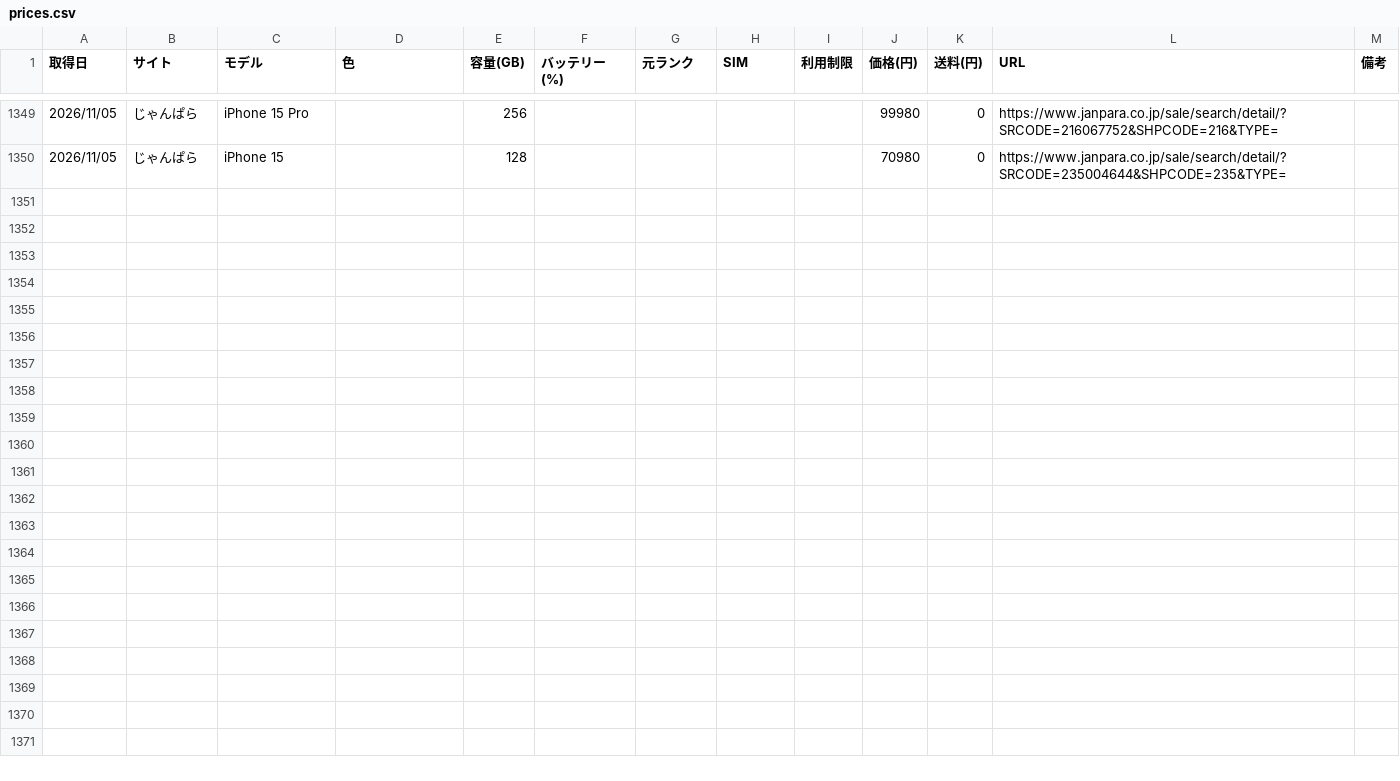
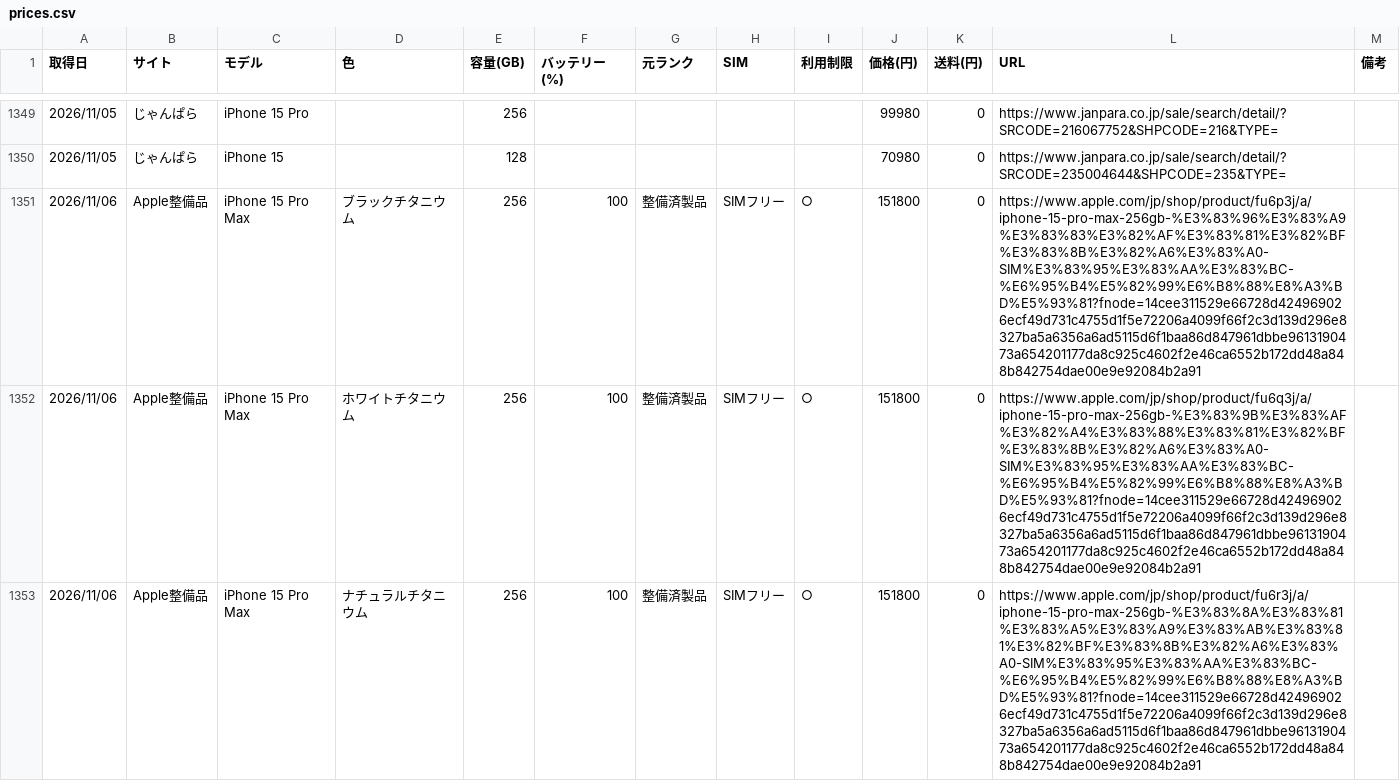
Before and after one commit to akaikenban6129-eng/iphone-price-tracker, a CSV file: data/prices.csv, drawn as a sheet; only a part is shown, gaps mark what is left out; the diff covers the shown part only.

Commit message:
prices 2026-11-06

```diff
--- a/data/prices.csv
+++ b/data/prices.csv
@@ -1350 +1350,4 @@
 2026/11/05,じゃんぱら,iPhone 15,,128,,,,,70980,0,https://www.janpara.co.jp/sale/search/detail/?SRCODE=235004644&SHPCODE=235&TYPE=,
+2026/11/06,Apple整備品,iPhone 15 Pro Max,ブラックチタニウム,256,100,整備済製品,SIMフリー,○,151800,0,https://www.apple.com/jp/shop/product/fu6p3j/a/iphone-15-pro-max-256gb-%E3%83%96%E3%83%A9%E3%83%83%E3%82%AF%E3%83%81%E3%82%BF%E3%83%8B%E3%82%A6%E3%83%A0-SIM%E3%83%95%E3%83%AA%E3%83%BC-%E6%95%B4%E5%82%99%E6%B8%88%E8%A3%BD%E5%93%81?fnode=14cee311529e66728d424969026ecf49d731c4755d1f5e72206a4099f66f2c3d139d296e8327ba5a6356a6ad5115d6f1baa86d847961dbbe9613190473a654201177da8c925c4602f2e46ca6552b172dd48a848b842754dae00e9e92084b2a91,
+2026/11/06,Apple整備品,iPhone 15 Pro Max,ホワイトチタニウム,256,100,整備済製品,SIMフリー,○,151800,0,https://www.apple.com/jp/shop/product/fu6q3j/a/iphone-15-pro-max-256gb-%E3%83%9B%E3%83%AF%E3%82%A4%E3%83%88%E3%83%81%E3%82%BF%E3%83%8B%E3%82%A6%E3%83%A0-SIM%E3%83%95%E3%83%AA%E3%83%BC-%E6%95%B4%E5%82%99%E6%B8%88%E8%A3%BD%E5%93%81?fnode=14cee311529e66728d424969026ecf49d731c4755d1f5e72206a4099f66f2c3d139d296e8327ba5a6356a6ad5115d6f1baa86d847961dbbe9613190473a654201177da8c925c4602f2e46ca6552b172dd48a848b842754dae00e9e92084b2a91,
+2026/11/06,Apple整備品,iPhone 15 Pro Max,ナチュラルチタニウム,256,100,整備済製品,SIMフリー,○,151800,0,https://www.apple.com/jp/shop/product/fu6r3j/a/iphone-15-pro-max-256gb-%E3%83%8A%E3%83%81%E3%83%A5%E3%83%A9%E3%83%AB%E3%83%81%E3%82%BF%E3%83%8B%E3%82%A6%E3%83%A0-SIM%E3%83%95%E3%83%AA%E3%83%BC-%E6%95%B4%E5%82%99%E6%B8%88%E8%A3%BD%E5%93%81?fnode=14cee311529e66728d424969026ecf49d731c4755d1f5e72206a4099f66f2c3d139d296e8327ba5a6356a6ad5115d6f1baa86d847961dbbe9613190473a654201177da8c925c4602f2e46ca6552b172dd48a848b842754dae00e9e92084b2a91,
```
Also changed, not shown: 8 added rows elsewhere in this file.
